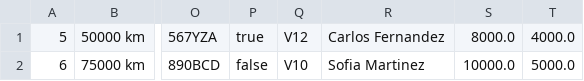
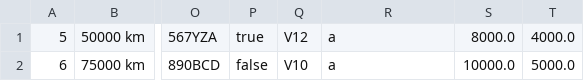
Before and after one commit to AndresSalazar19/ED_P1_Grupo09, a CSV file: ED_P1_Grupo09/src/main/java/archivos/pesadoArchivos.csv, drawn as a sheet; only a part is shown, gaps mark what is left out; the diff names each change by its address in the sheet, - before the commit and + after, or states it on an @@ line.

```diff
--- a/ED_P1_Grupo09/src/main/java/archivos/pesadoArchivos.csv
+++ b/ED_P1_Grupo09/src/main/java/archivos/pesadoArchivos.csv
-R1: Carlos Fernandez
+R1: a
-R2: Sofia Martinez
+R2: a
```
Also changed, not shown: ED_P1_Grupo09/src/main/java/archivos/aereoArchivos.csv, ED_P1_Grupo09/src/main/java/archivos/carroArchivos.csv, 14 other files.
